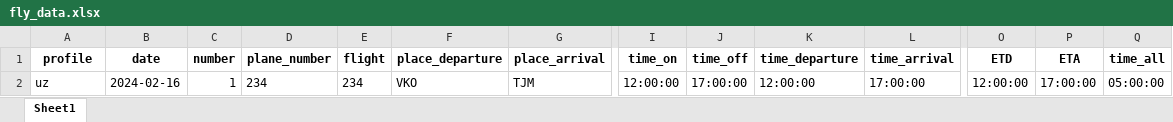
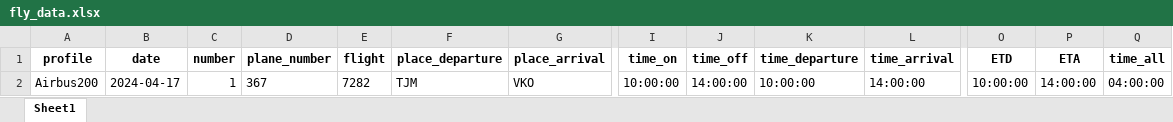
Before and after one commit to Proman2702/flyjournal_dev, an Excel workbook: FlyJournal/assets/fly_data.xlsx, sheet Sheet1, drawn as a sheet; only a part is shown, gaps mark what is left out; values as stored, in another font and other column widths than the file's, no borders; removed rows and columns are numbered as before the commit, all else as after; rows hold the shown columns only; the diff names each change by its address in the sheet, - before the commit and + after, or states it on an @@ line.

```diff
--- a/FlyJournal/assets/fly_data.xlsx (sheet Sheet1)
+++ b/FlyJournal/assets/fly_data.xlsx (sheet Sheet1)
-row 2: uz | 2024-02-16 | 1 | 234 | 234 | VKO | TJM | 12:00:00 | 17:00:00 | 12:00:00 | 17:00:00 | 12:00:00 | 17:00:00 | 05:00:00
+row 2: Airbus200 | 2024-04-17 | 1 | 367 | 7282 | TJM | VKO | 10:00:00 | 14:00:00 | 10:00:00 | 14:00:00 | 10:00:00 | 14:00:00 | 04:00:00
```
Also changed, not shown: 9 other files.
